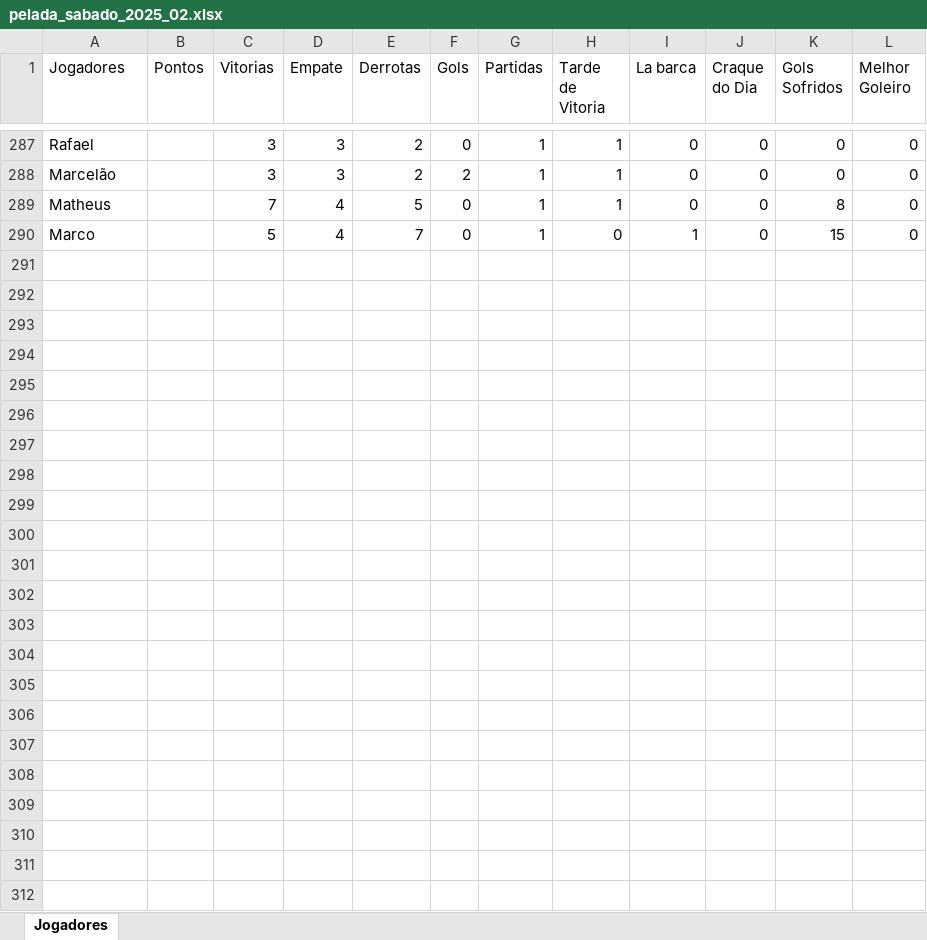
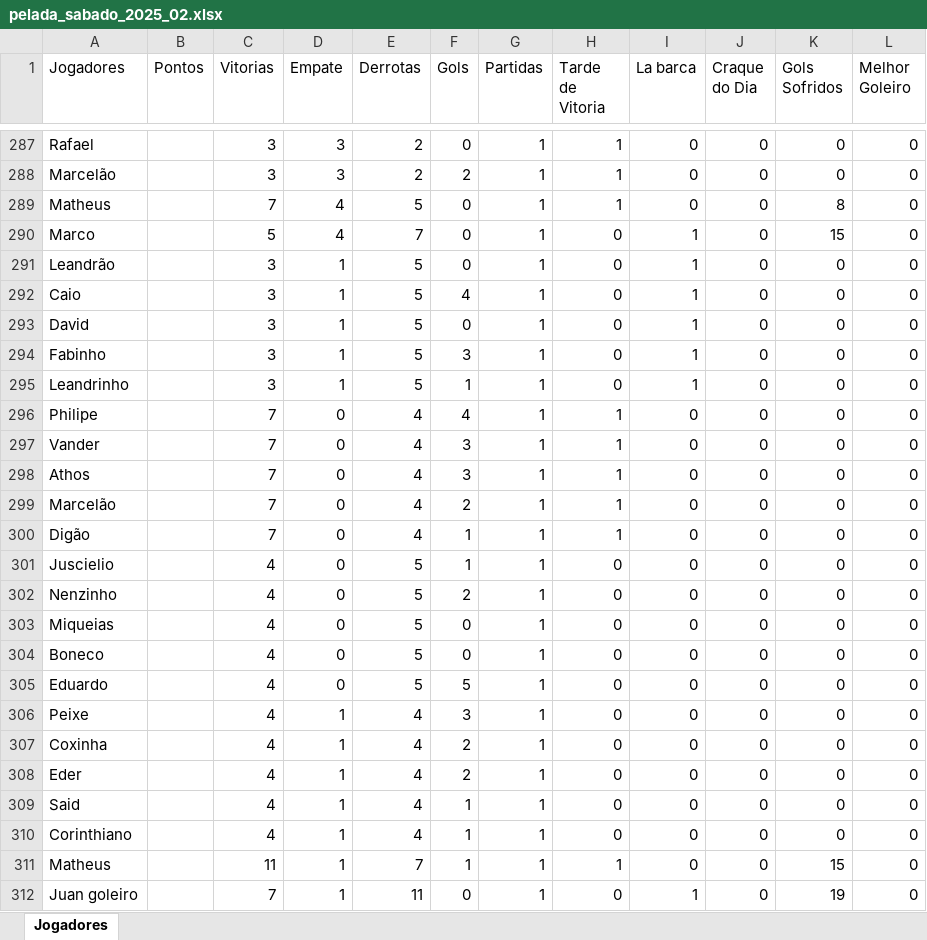
Before and after one commit to Fernando-Almeida23/Pelada_sabado, an Excel workbook: pelada_sabado_2025_02.xlsx, sheet Jogadores, drawn as a sheet; only a part is shown, gaps mark what is left out; values as stored, in another font and other column widths than the file's, no borders; the diff names each change by its address in the sheet, - before the commit and + after, or states it on an @@ line.

```diff
--- a/pelada_sabado_2025_02.xlsx (sheet Jogadores)
+++ b/pelada_sabado_2025_02.xlsx (sheet Jogadores)
+row 291: Leandrão |  | 3 | 1 | 5 | 0 | 1 | 0 | 1 | 0 | 0 | 0
+row 292: Caio |  | 3 | 1 | 5 | 4 | 1 | 0 | 1 | 0 | 0 | 0
+row 293: David |  | 3 | 1 | 5 | 0 | 1 | 0 | 1 | 0 | 0 | 0
+row 294: Fabinho |  | 3 | 1 | 5 | 3 | 1 | 0 | 1 | 0 | 0 | 0
+row 295: Leandrinho |  | 3 | 1 | 5 | 1 | 1 | 0 | 1 | 0 | 0 | 0
+row 296: Philipe |  | 7 | 0 | 4 | 4 | 1 | 1 | 0 | 0 | 0 | 0
+row 297: Vander |  | 7 | 0 | 4 | 3 | 1 | 1 | 0 | 0 | 0 | 0
+row 298: Athos |  | 7 | 0 | 4 | 3 | 1 | 1 | 0 | 0 | 0 | 0
+row 299: Marcelão |  | 7 | 0 | 4 | 2 | 1 | 1 | 0 | 0 | 0 | 0
+row 300: Digão |  | 7 | 0 | 4 | 1 | 1 | 1 | 0 | 0 | 0 | 0
+row 301: Juscielio |  | 4 | 0 | 5 | 1 | 1 | 0 | 0 | 0 | 0 | 0
+row 302: Nenzinho |  | 4 | 0 | 5 | 2 | 1 | 0 | 0 | 0 | 0 | 0
+row 303: Miqueias |  | 4 | 0 | 5 | 0 | 1 | 0 | 0 | 0 | 0 | 0
+row 304: Boneco |  | 4 | 0 | 5 | 0 | 1 | 0 | 0 | 0 | 0 | 0
+row 305: Eduardo |  | 4 | 0 | 5 | 5 | 1 | 0 | 0 | 0 | 0 | 0
+row 306: Peixe |  | 4 | 1 | 4 | 3 | 1 | 0 | 0 | 0 | 0 | 0
+row 307: Coxinha |  | 4 | 1 | 4 | 2 | 1 | 0 | 0 | 0 | 0 | 0
+row 308: Eder |  | 4 | 1 | 4 | 2 | 1 | 0 | 0 | 0 | 0 | 0
+row 309: Said |  | 4 | 1 | 4 | 1 | 1 | 0 | 0 | 0 | 0 | 0
+row 310: Corinthiano |  | 4 | 1 | 4 | 1 | 1 | 0 | 0 | 0 | 0 | 0
+row 311: Matheus |  | 11 | 1 | 7 | 1 | 1 | 1 | 0 | 0 | 15 | 0
+row 312: Juan goleiro |  | 7 | 1 | 11 | 0 | 1 | 0 | 1 | 0 | 19 | 0
```
Also changed, not shown: 1 other file.
